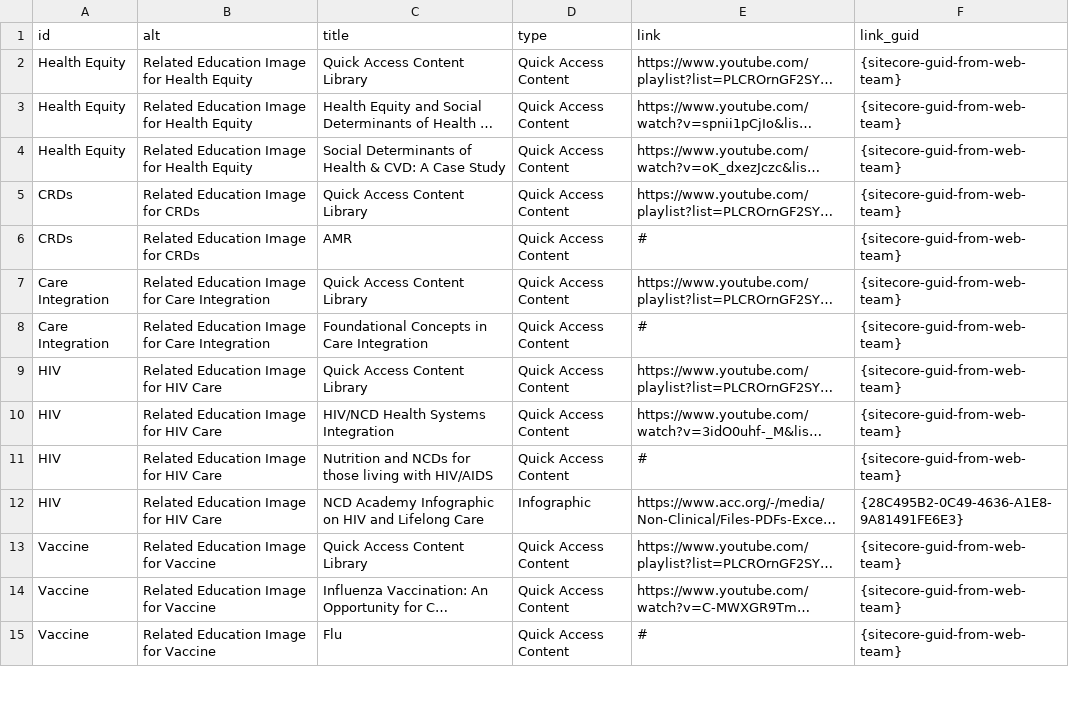
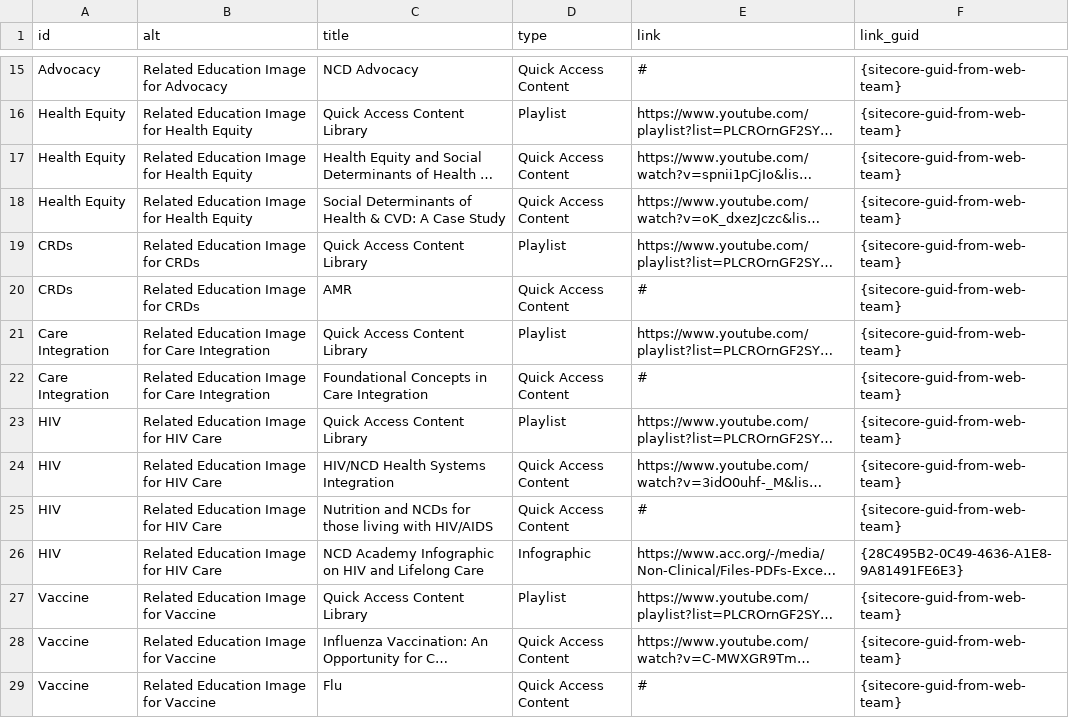
Before and after one commit to ACC-Style/PrototypingACCorg, a CSV file: _data/Blocks/NCD/related_education.csv, drawn as a sheet; only a part is shown, gaps mark what is left out; long unchanged cells end in …; addresses are those after the commit; the diff covers the shown part only; the diff names each change by its address in the sheet, - before the commit and + after, or states it on an @@ line.

Commit message:
Updated Data

```diff
--- a/_data/Blocks/NCD/related_education.csv
+++ b/_data/Blocks/NCD/related_education.csv
+row 15: Advocacy | Related Education Image for Advocacy | NCD Advocacy | Quick Access Content | # | {sitecore-guid-from-web-team}
-D16 (type): Quick Access Content
+D16 (type): Playlist
-D19 (type): Quick Access Content
+D19 (type): Playlist
-D21 (type): Quick Access Content
+D21 (type): Playlist
-D23 (type): Quick Access Content
+D23 (type): Playlist
-D27 (type): Quick Access Content
+D27 (type): Playlist
```
Also changed, not shown: 13 added rows and 3 removed rows elsewhere in this file.
